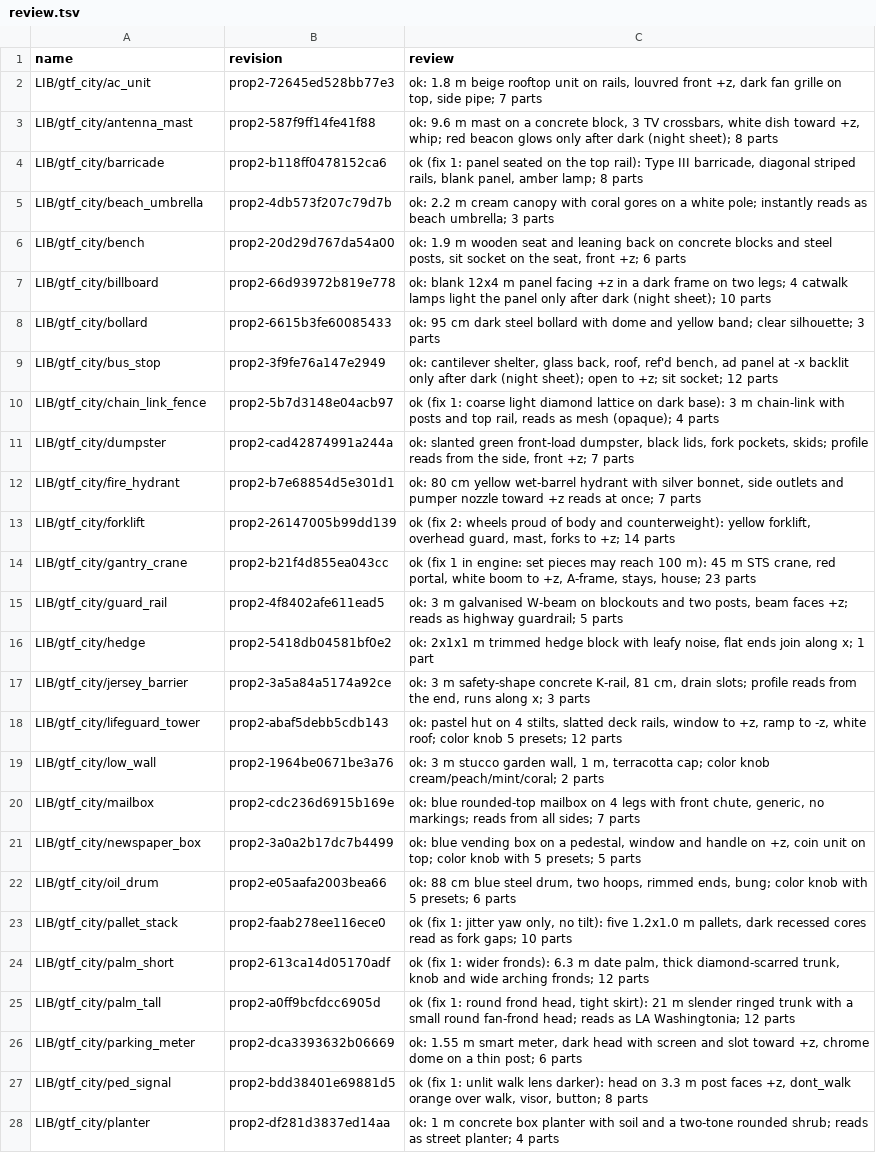
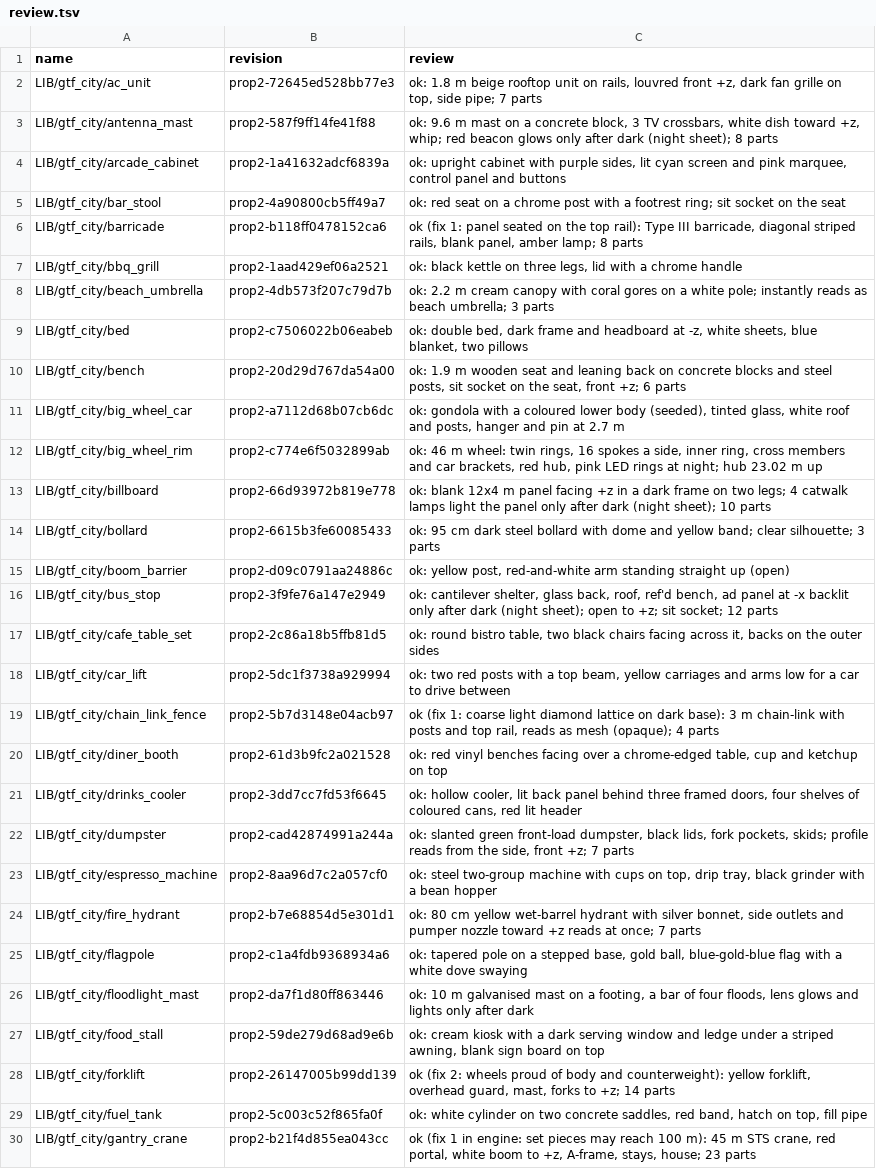
Before and after one commit to michaelcrosato/gtav-cco55-shardfall, a TSV file: assets/props/lib/gtf_city/review.tsv, drawn as a sheet; only a part is shown; the shorter side is filled out with more unchanged rows; the diff covers the shown part only.

```diff
--- a/assets/props/lib/gtf_city/review.tsv
+++ b/assets/props/lib/gtf_city/review.tsv
@@ -3,12 +3,28 @@ LIB/gtf_city/ac_unit	prop2-72645ed528bb77e3	ok: 1.8 m beige rooftop unit on rail
 LIB/gtf_city/antenna_mast	prop2-587f9ff14fe41f88	ok: 9.6 m mast on a concrete block, 3 TV crossbars, white dish toward +z, whip; red beacon glows only after dark (night sheet); 8 parts
+LIB/gtf_city/arcade_cabinet	prop2-1a41632adcf6839a	ok: upright cabinet with purple sides, lit cyan screen and pink marquee, control panel and buttons
+LIB/gtf_city/bar_stool	prop2-4a90800cb5ff49a7	ok: red seat on a chrome post with a footrest ring; sit socket on the seat
 LIB/gtf_city/barricade	prop2-b118ff0478152ca6	ok (fix 1: panel seated on the top rail): Type III barricade, diagonal striped rails, blank panel, amber lamp; 8 parts
+LIB/gtf_city/bbq_grill	prop2-1aad429ef06a2521	ok: black kettle on three legs, lid with a chrome handle
 LIB/gtf_city/beach_umbrella	prop2-4db573f207c79d7b	ok: 2.2 m cream canopy with coral gores on a white pole; instantly reads as beach umbrella; 3 parts
+LIB/gtf_city/bed	prop2-c7506022b06eabeb	ok: double bed, dark frame and headboard at -z, white sheets, blue blanket, two pillows
 LIB/gtf_city/bench	prop2-20d29d767da54a00	ok: 1.9 m wooden seat and leaning back on concrete blocks and steel posts, sit socket on the seat, front +z; 6 parts
+LIB/gtf_city/big_wheel_car	prop2-a7112d68b07cb6dc	ok: gondola with a coloured lower body (seeded), tinted glass, white roof and posts, hanger and pin at 2.7 m
+LIB/gtf_city/big_wheel_rim	prop2-c774e6f5032899ab	ok: 46 m wheel: twin rings, 16 spokes a side, inner ring, cross members and car brackets, red hub, pink LED rings at night; hub 23.02 m up
 LIB/gtf_city/billboard	prop2-66d93972b819e778	ok: blank 12x4 m panel facing +z in a dark frame on two legs; 4 catwalk lamps light the panel only after dark (night sheet); 10 parts
 LIB/gtf_city/bollard	prop2-6615b3fe60085433	ok: 95 cm dark steel bollard with dome and yellow band; clear silhouette; 3 parts
+LIB/gtf_city/boom_barrier	prop2-d09c0791aa24886c	ok: yellow post, red-and-white arm standing straight up (open)
 LIB/gtf_city/bus_stop	prop2-3f9fe76a147e2949	ok: cantilever shelter, glass back, roof, ref'd bench, ad panel at -x backlit only after dark (night sheet); open to +z; sit socket; 12 parts
+LIB/gtf_city/cafe_table_set	prop2-2c86a18b5ffb81d5	ok: round bistro table, two black chairs facing across it, backs on the outer sides
+LIB/gtf_city/car_lift	prop2-5dc1f3738a929994	ok: two red posts with a top beam, yellow carriages and arms low for a car to drive between
 LIB/gtf_city/chain_link_fence	prop2-5b7d3148e04acb97	ok (fix 1: coarse light diamond lattice on dark base): 3 m chain-link with posts and top rail, reads as mesh (opaque); 4 parts
+LIB/gtf_city/diner_booth	prop2-61d3b9fc2a021528	ok: red vinyl benches facing over a chrome-edged table, cup and ketchup on top
+LIB/gtf_city/drinks_cooler	prop2-3dd7cc7fd53f6645	ok: hollow cooler, lit back panel behind three framed doors, four shelves of coloured cans, red lit header
 LIB/gtf_city/dumpster	prop2-cad42874991a244a	ok: slanted green front-load dumpster, black lids, fork pockets, skids; profile reads from the side, front +z; 7 parts
+LIB/gtf_city/espresso_machine	prop2-8aa96d7c2a057cf0	ok: steel two-group machine with cups on top, drip tray, black grinder with a bean hopper
 LIB/gtf_city/fire_hydrant	prop2-b7e68854d5e301d1	ok: 80 cm yellow wet-barrel hydrant with silver bonnet, side outlets and pumper nozzle toward +z reads at once; 7 parts
+LIB/gtf_city/flagpole	prop2-c1a4fdb9368934a6	ok: tapered pole on a stepped base, gold ball, blue-gold-blue flag with a white dove swaying
+LIB/gtf_city/floodlight_mast	prop2-da7f1d80ff863446	ok: 10 m galvanised mast on a footing, a bar of four floods, lens glows and lights only after dark
+LIB/gtf_city/food_stall	prop2-59de279d68ad9e6b	ok: cream kiosk with a dark serving window and ledge under a striped awning, blank sign board on top
 LIB/gtf_city/forklift	prop2-26147005b99dd139	ok (fix 2: wheels proud of body and counterweight): yellow forklift, overhead guard, mast, forks to +z; 14 parts
+LIB/gtf_city/fuel_tank	prop2-5c003c52f865fa0f	ok: white cylinder on two concrete saddles, red band, hatch on top, fill pipe
 LIB/gtf_city/gantry_crane	prop2-b21f4d855ea043cc	ok (fix 1 in engine: set pieces may reach 100 m): 45 m STS crane, red portal, white boom to +z, A-frame, stays, house; 23 parts
```
Also changed, not shown: 14 added rows elsewhere in this file, 33 other files.
